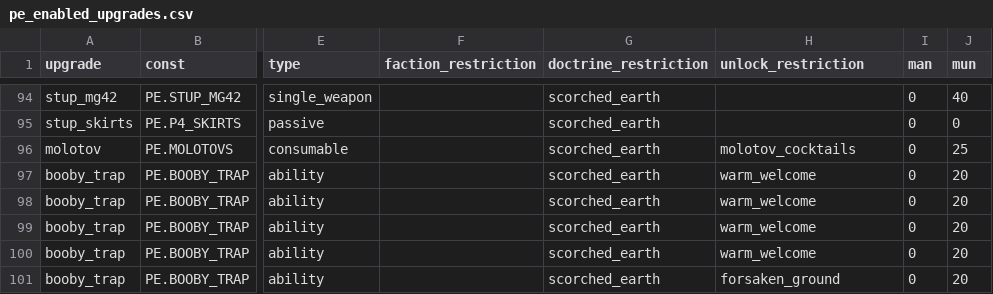
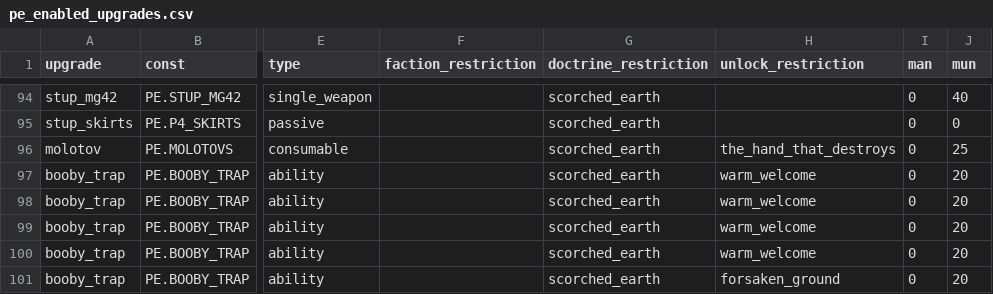
Before and after one commit to mma127/omg_rails, a CSV file: db/seeds/pe_enabled_upgrades.csv, drawn as a sheet; only a part is shown, gaps mark what is left out; the diff names each change by its address in the sheet, - before the commit and + after, or states it on an @@ line.

Commit message:
moved mollie unlock

```diff
--- a/db/seeds/pe_enabled_upgrades.csv
+++ b/db/seeds/pe_enabled_upgrades.csv
-H96 (unlock_restriction): molotov_cocktails
+H96 (unlock_restriction): the_hand_that_destroys
```
